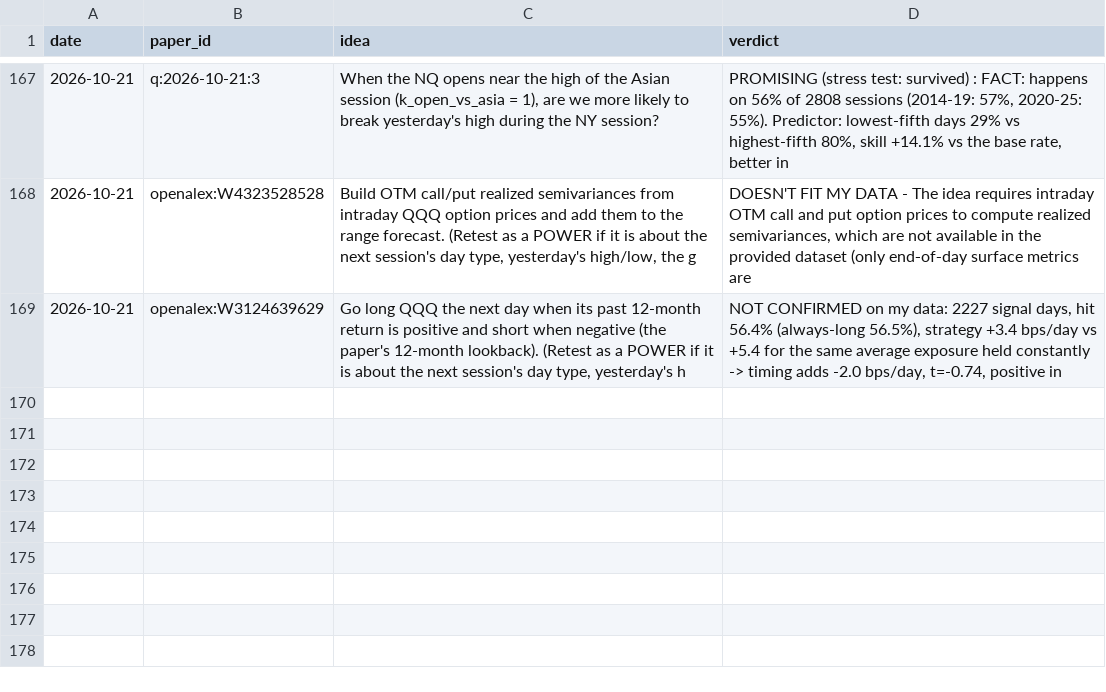
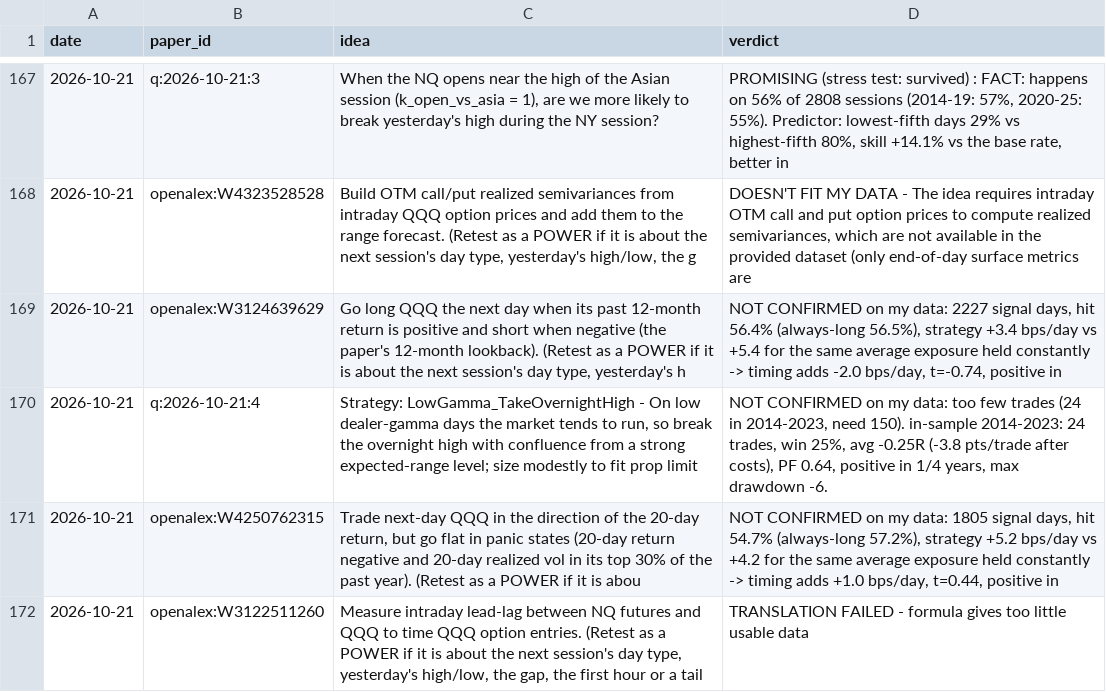
Before and after one commit to vannaflow1/nasdaq-bot, a CSV file: knowledge/ideas.csv, drawn as a sheet; only a part is shown, gaps mark what is left out; the diff names each change by its address in the sheet, - before the commit and + after, or states it on an @@ line.

Commit message:
state: learn-fetch

```diff
--- a/knowledge/ideas.csv
+++ b/knowledge/ideas.csv
+row 170: 2026-10-21 | q:2026-10-21:4 | Strategy: LowGamma_TakeOvernightHigh - On low dealer‑gamma days the market tends to run, so break the overnight high with confluence from a strong expected‑range level; size modestly to fit prop limit | NOT CONFIRMED on my data: too few trades (24 in 2014-2023, need 150). in-sample 2014-2023: 24 trades, win 25%, avg -0.25R (-3.8 pts/trade after costs), PF 0.64, positive in 1/4 years, max drawdown -6.
+row 171: 2026-10-21 | openalex:W4250762315 | Trade next-day QQQ in the direction of the 20-day return, but go flat in panic states (20-day return negative and 20-day realized vol in its top 30% of the past year). (Retest as a POWER if it is abou | NOT CONFIRMED on my data: 1805 signal days, hit 54.7% (always-long 57.2%), strategy +5.2 bps/day vs +4.2 for the same average exposure held constantly -> timing adds +1.0 bps/day, t=0.44, positive in
+row 172: 2026-10-21 | openalex:W3122511260 | Measure intraday lead-lag between NQ futures and QQQ to time QQQ option entries. (Retest as a POWER if it is about the next session's day type, yesterday's high/low, the gap, the first hour or a tail | TRANSLATION FAILED - formula gives too little usable data
```
Also changed, not shown: 24 other files.
